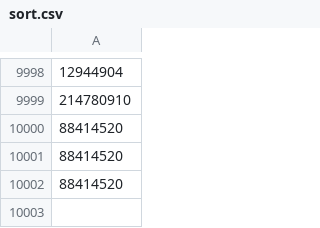
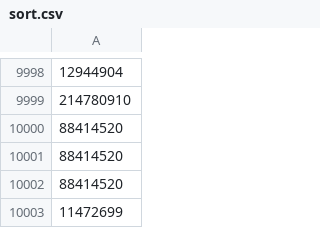
Before and after one commit to chrisLoPresti/cs416pa1, a CSV file: sort.csv, drawn as a sheet; only a part is shown, gaps mark what is left out; the diff names each change by its address in the sheet, - before the commit and + after, or states it on an @@ line.

Commit message:
fixed sort

```diff
--- a/sort.csv
+++ b/sort.csv
+row 10003: 11472699
```
Also changed, not shown: 6 other files.
